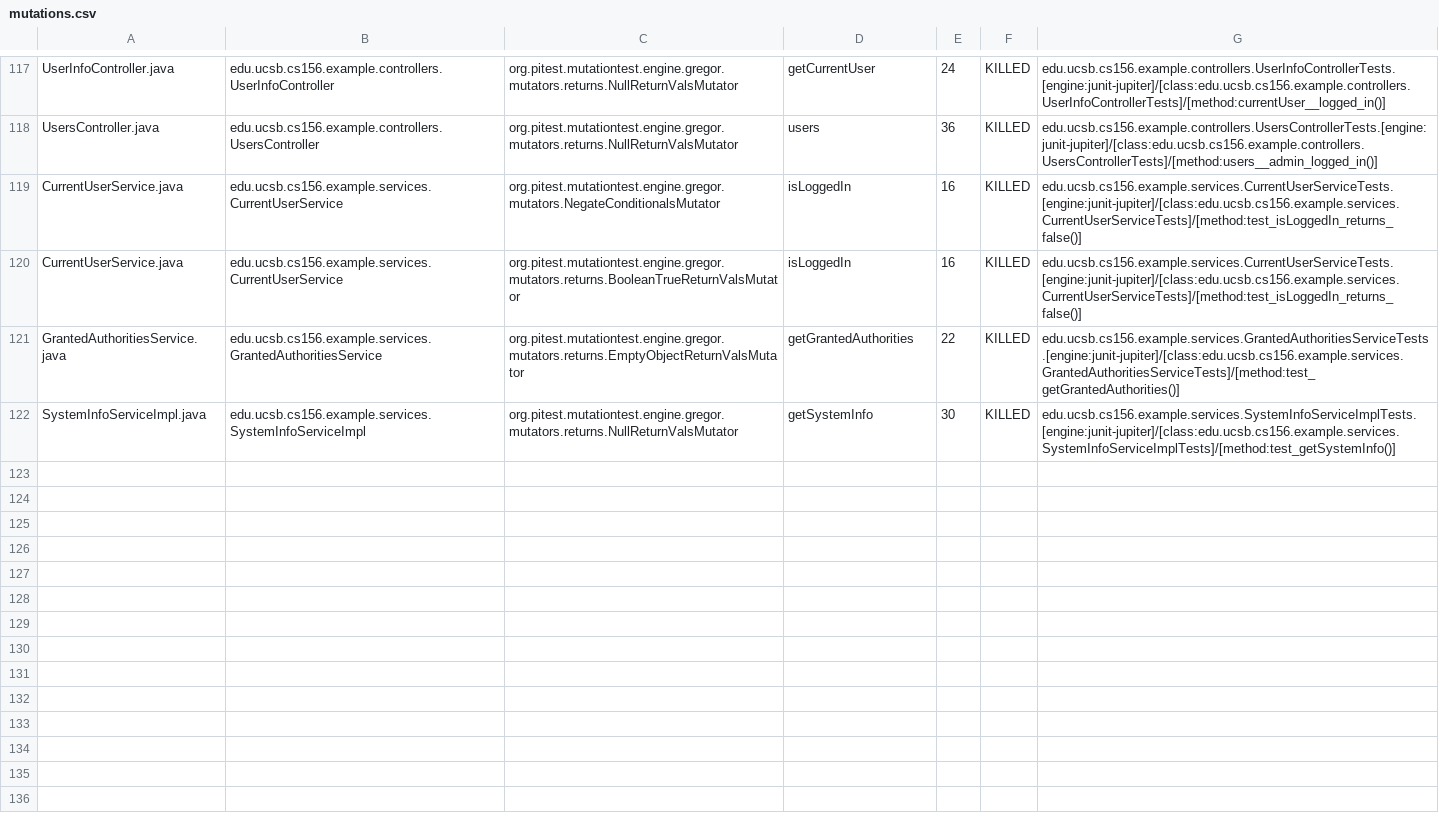
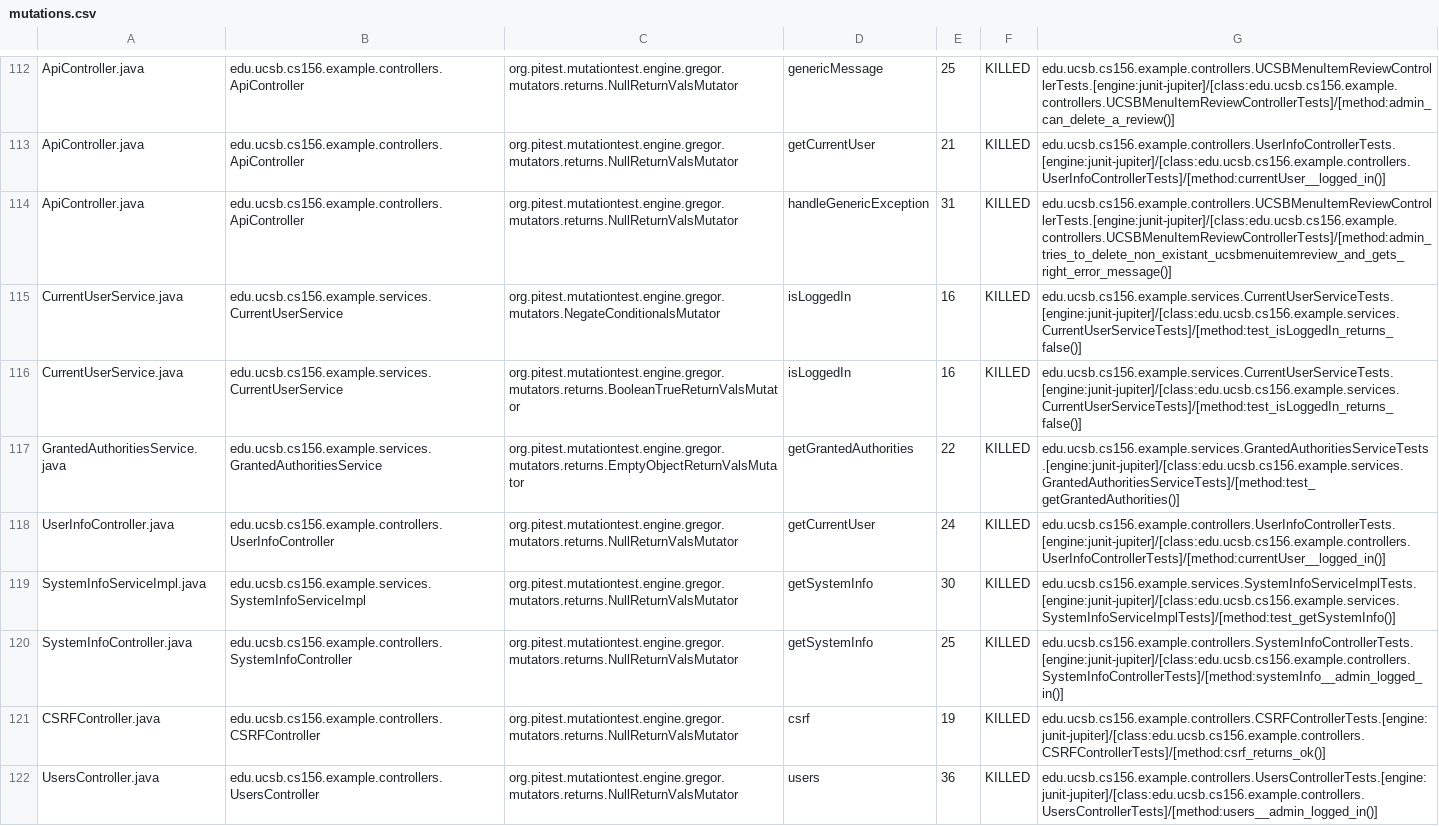
Before and after one commit to ucsb-cs156-f23/team02-f23-7pm-1, a CSV file: pitest/mutations.csv, drawn as a sheet; only a part is shown, gaps mark what is left out; addresses are those after the commit; the diff covers the shown part only; the diff names each change by its address in the sheet, - before the commit and + after, or states it on an @@ line.

Commit message:
Deploying to gh-pages from @ ucsb-cs156-f23/team02-f23-7pm-1@69cb9fef360cfbc7c57bcd625987bb76708172b4 🚀

```diff
--- a/pitest/mutations.csv
+++ b/pitest/mutations.csv
-A112: UserInfoController.java
+A112: ApiController.java
-B112: edu.ucsb.cs156.example.controllers.UserInfoController
+B112: edu.ucsb.cs156.example.controllers.ApiController
-D112: getCurrentUser
+D112: genericMessage
-E112: 24
+E112: 25
-G112: edu.ucsb.cs156.example.controllers.UserInfoControllerTests.[engine:junit-jupiter]/[class:edu.ucsb.cs156.example.controllers.UserInfoControllerTests]/[method:currentUser__logged_in()]
+G112: edu.ucsb.cs156.example.controllers.UCSBMenuItemReviewControllerTests.[engine:junit-jupiter]/[class:edu.ucsb.cs156.example.controllers.UCSBMenuItemReviewControllerTests]/[method:admin_can_delete_a_review()]
@@ row 2 moved to row 113: ApiController.java @@
-A114: UsersController.java
+A114: ApiController.java
-B114: edu.ucsb.cs156.example.controllers.UsersController
+B114: edu.ucsb.cs156.example.controllers.ApiController
-D114: users
+D114: handleGenericException
-E114: 36
+E114: 31
-G114: edu.ucsb.cs156.example.controllers.UsersControllerTests.[engine:junit-jupiter]/[class:edu.ucsb.cs156.example.controllers.UsersControllerTests]/[method:users__admin_logged_in()]
+G114: edu.ucsb.cs156.example.controllers.UCSBMenuItemReviewControllerTests.[engine:junit-jupiter]/[class:edu.ucsb.cs156.example.controllers.UCSBMenuItemReviewControllerTests]/[method:admin_tries_to_delete_non_existant_ucsbmenuitemreview_and_gets_right_error_message()]
+row 118: UserInfoController.java | edu.ucsb.cs156.example.controllers.UserInfoController | org.pitest.mutationtest.engine.gregor.mutators.returns.NullReturnValsMutator | getCurrentUser | 24 | KILLED | edu.ucsb.cs156.example.controllers.UserInfoControllerTests.[engine:junit-jupiter]/[class:edu.ucsb.cs156.example.controllers.UserInfoControllerTests]/[method:currentUser__logged_in()]
@@ row 45 moved to row 120: SystemInfoController.java @@
@@ row 23 moved to row 121: CSRFController.java @@
+row 122: UsersController.java | edu.ucsb.cs156.example.controllers.UsersController | org.pitest.mutationtest.engine.gregor.mutators.returns.NullReturnValsMutator | users | 36 | KILLED | edu.ucsb.cs156.example.controllers.UsersControllerTests.[engine:junit-jupiter]/[class:edu.ucsb.cs156.example.controllers.UsersControllerTests]/[method:users__admin_logged_in()]
```
Also changed, not shown: 2 removed rows and 70 moved rows elsewhere in this file, 15 other files.
